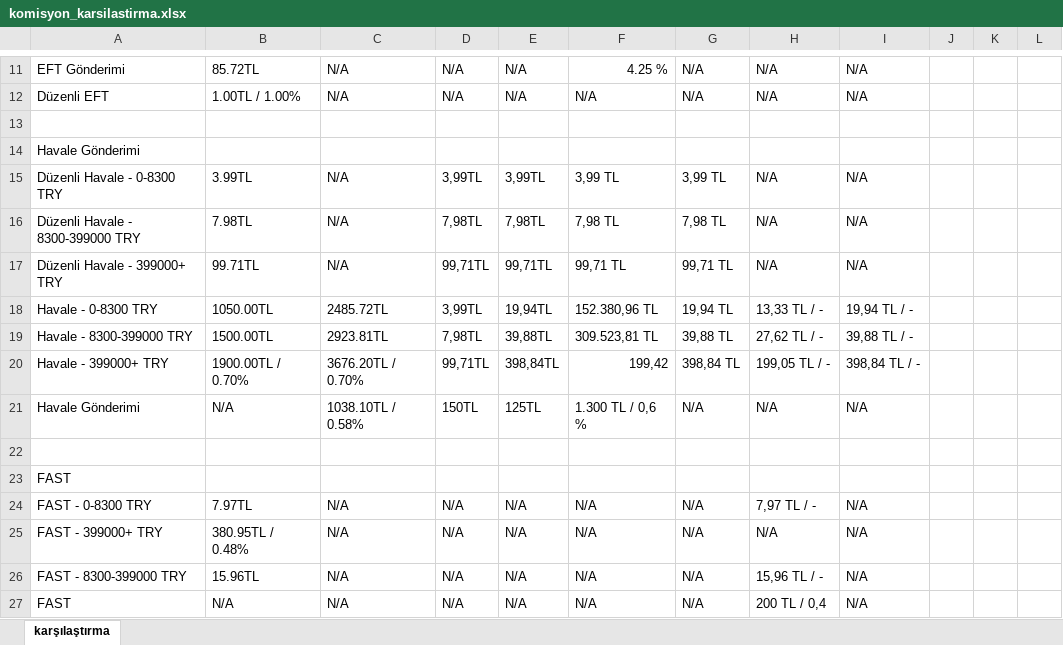
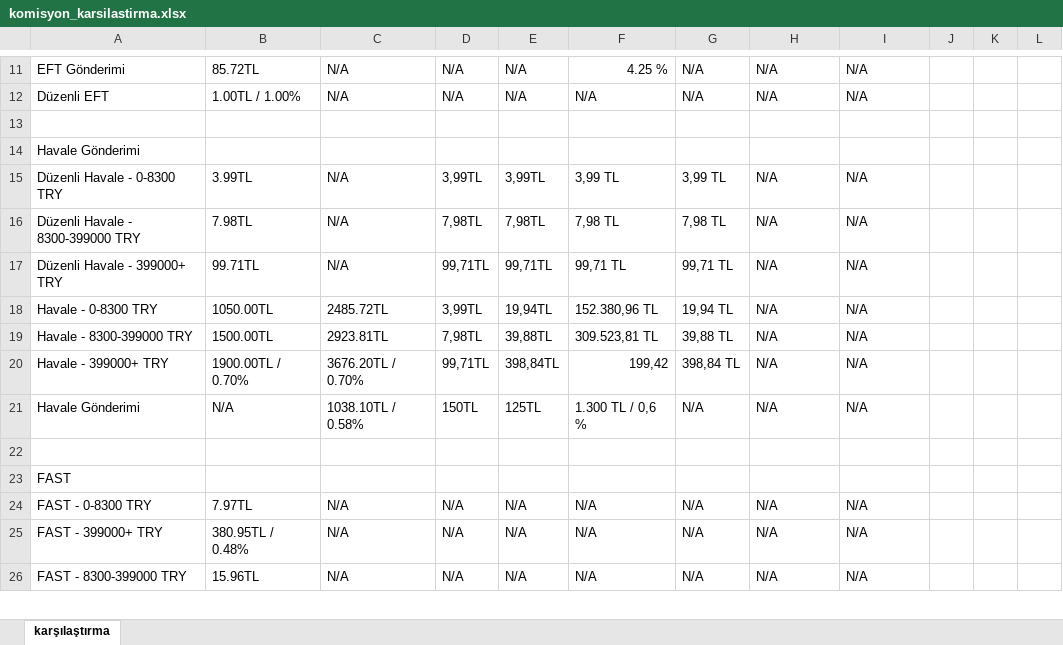
Before and after one commit to ozgeyamc/banka_komisyon_karsilastirma, an Excel workbook: komisyon_karsilastirma.xlsx, sheet karşılaştırma, drawn as a sheet; only a part is shown, gaps mark what is left out; values as stored, in another font and other column widths than the file's, no cell formats; removed rows and columns are numbered as before the commit, all else as after; the diff covers the shown part only; the diff names each change by its address in the sheet, - before the commit and + after, or states it on an @@ line.

```diff
--- a/komisyon_karsilastirma.xlsx (sheet karşılaştırma)
+++ b/komisyon_karsilastirma.xlsx (sheet karşılaştırma)
-H18: 13,33 TL / -
+H18: N/A
-I18: 19,94 TL / -
+I18: N/A
-H19: 27,62 TL / -
+H19: N/A
-I19: 39,88 TL / -
+I19: N/A
-H20: 199,05 TL / -
+H20: N/A
-I20: 398,84 TL / -
+I20: N/A
-H24: 7,97 TL / -
+H24: N/A
-H26: 15,96 TL / -
+H26: N/A
-row 27: FAST | N/A | N/A | N/A | N/A | N/A | N/A | 200 TL / 0,4 | N/A
```
Also changed, not shown: 3 added rows, 3 removed rows and 21 edited cells elsewhere in this sheet, cell formats.
